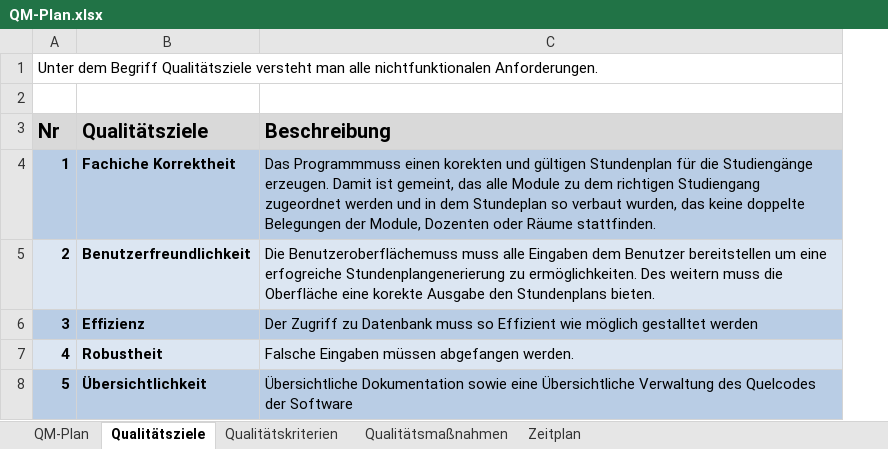
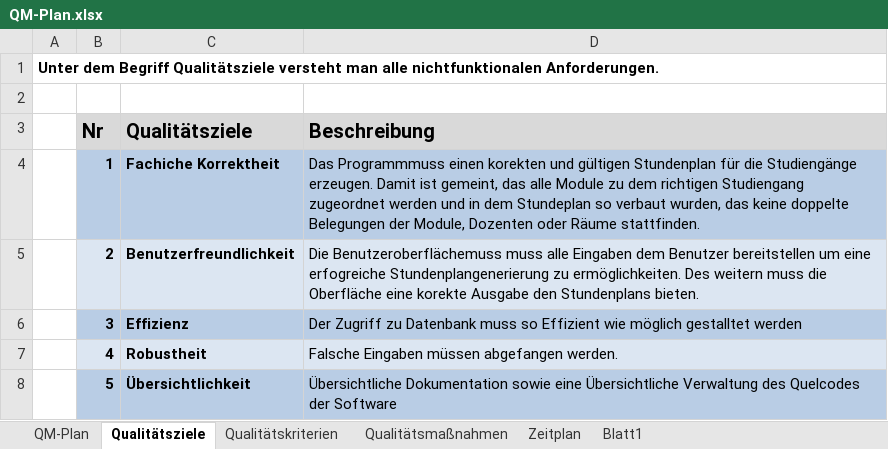
Before and after one commit to pdauwe/Softwareprojekt_BIM, an Excel workbook: Doku/QM-Plan.xlsx, sheet Qualitätsziele, drawn as a sheet; values as stored, in another font and other column widths than the file's, no borders; addresses are those after the commit; the diff names each change by its address in the sheet, - before the commit and + after, or states it on an @@ line.

```diff
--- a/Doku/QM-Plan.xlsx (sheet Qualitätsziele)
+++ b/Doku/QM-Plan.xlsx (sheet Qualitätsziele)
+sheet tab: Blatt1
+column A, row 1: Unter dem Begriff Qualitätsziele versteht man alle nichtfunktionalen Anforderungen.
-B1 (Nr): Unter dem Begriff Qualitätsziele versteht man alle nichtfunktionalen Anforderungen.
+B1 (Nr): (empty)
```
Also changed, not shown: sheet Zeitplan, sheet Qualitätsmaßnahmen, sheet QM-Plan.
